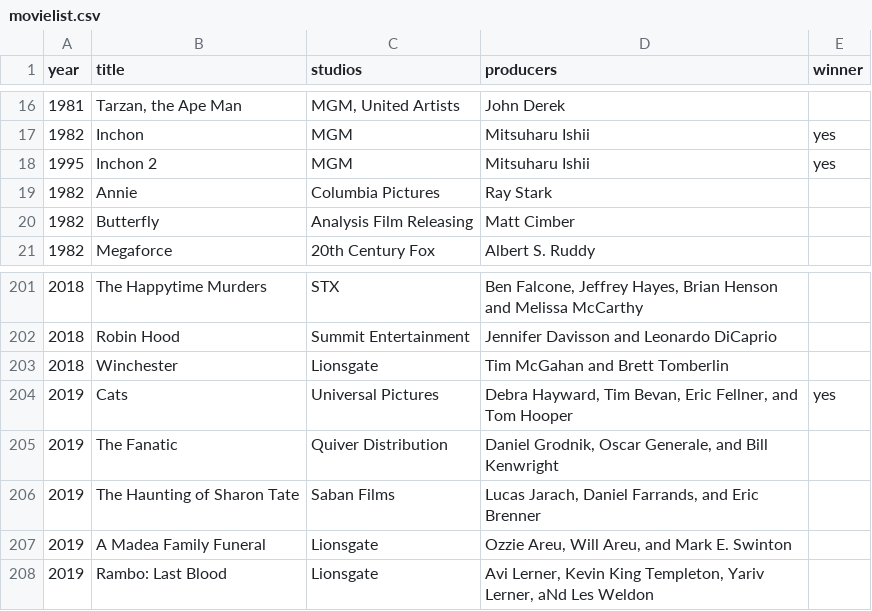
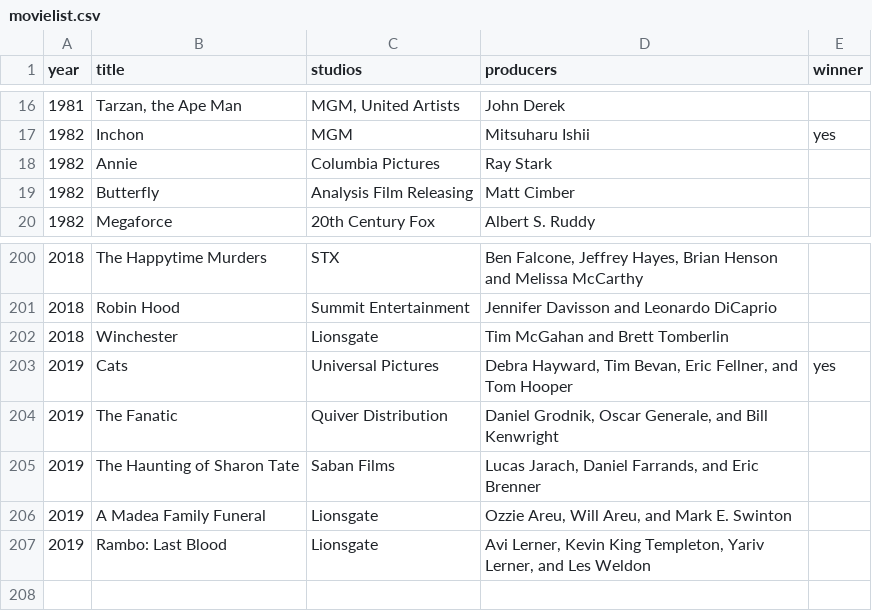
Before and after one commit to sebas-sil/golden_raspberry_awards, a CSV file: movielist.csv, drawn as a sheet; only a part is shown, gaps mark what is left out.

Commit message:
rollback original movielist.csv file

```diff
--- a/movielist.csv
+++ b/movielist.csv
@@ -17,3 +17,2 @@ year;title;studios;producers;winner
 1982;Inchon;MGM;Mitsuharu Ishii;yes
-1995;Inchon 2;MGM;Mitsuharu Ishii;yes
 1982;Annie;Columbia Pictures;Ray Stark;
@@ -207,2 +206,2 @@ year;title;studios;producers;winner
 2019;A Madea Family Funeral;Lionsgate;Ozzie Areu, Will Areu, and Mark E. Swinton;
-2019;Rambo: Last Blood;Lionsgate;Avi Lerner, Kevin King Templeton, Yariv Lerner, aNd Les Weldon;
+2019;Rambo: Last Blood;Lionsgate;Avi Lerner, Kevin King Templeton, Yariv Lerner, and Les Weldon;
```
